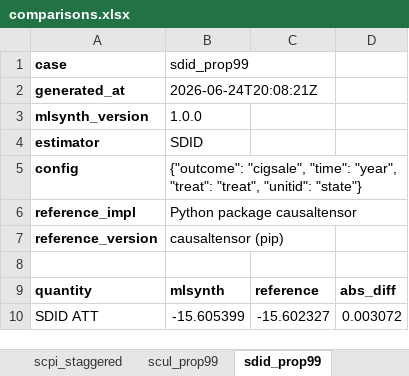
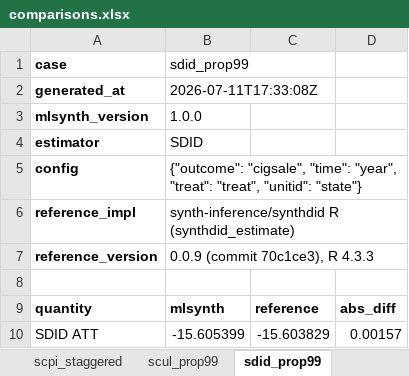
Before and after one commit to jgreathouse9/mlsynth, an Excel workbook: benchmarks/reference/comparisons.xlsx, sheet sdid_prop99, drawn as a sheet; values as stored, in another font and other column widths than the file's, no borders; the diff names each change by its address in the sheet, - before the commit and + after, or states it on an @@ line.

```diff
--- a/benchmarks/reference/comparisons.xlsx (sheet sdid_prop99)
+++ b/benchmarks/reference/comparisons.xlsx (sheet sdid_prop99)
-B2 (sdid_prop99): 2026-06-24T20:08:21Z
+B2 (sdid_prop99): 2026-07-11T17:33:08Z
-B6 (sdid_prop99): Python package causaltensor
+B6 (sdid_prop99): synth-inference/synthdid R (synthdid_estimate)
-B7 (sdid_prop99): causaltensor (pip)
+B7 (sdid_prop99): 0.0.9 (commit 70c1ce3), R 4.3.3
-C10: -15.602327
+C10: -15.603829
-D10: 0.003072
+D10: 0.00157
```
Also changed, not shown: sheet mcnnm_prop99, sheet summary, 4 other files.
